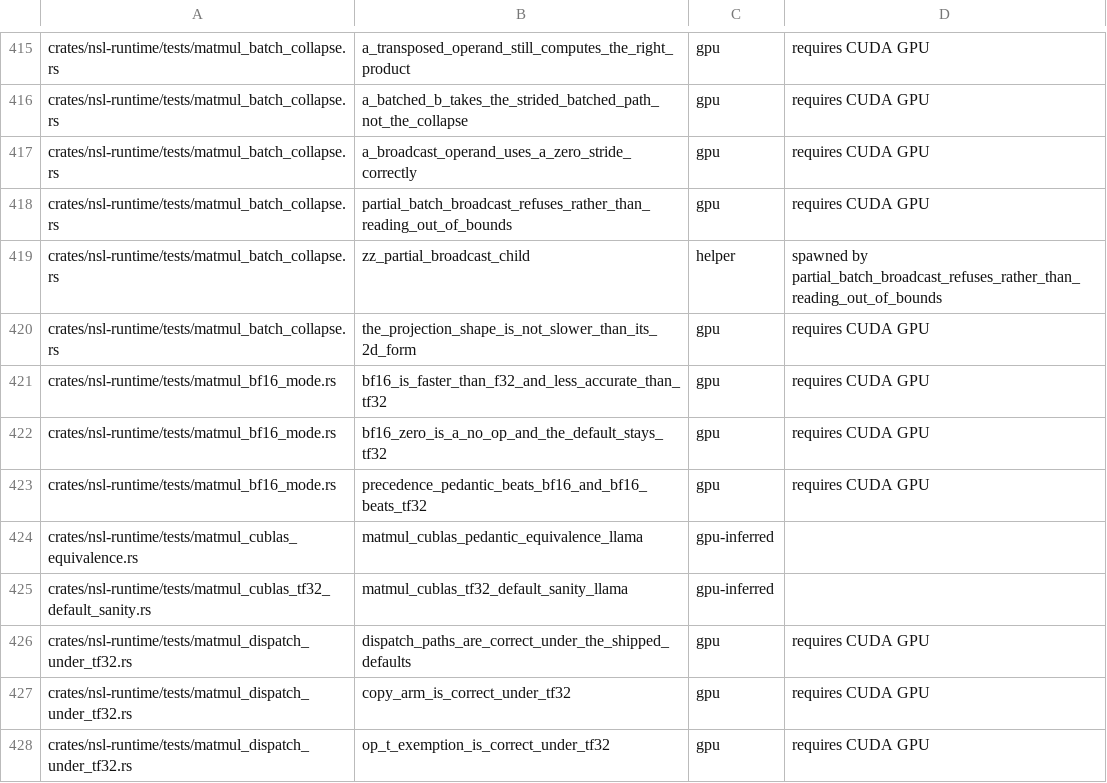
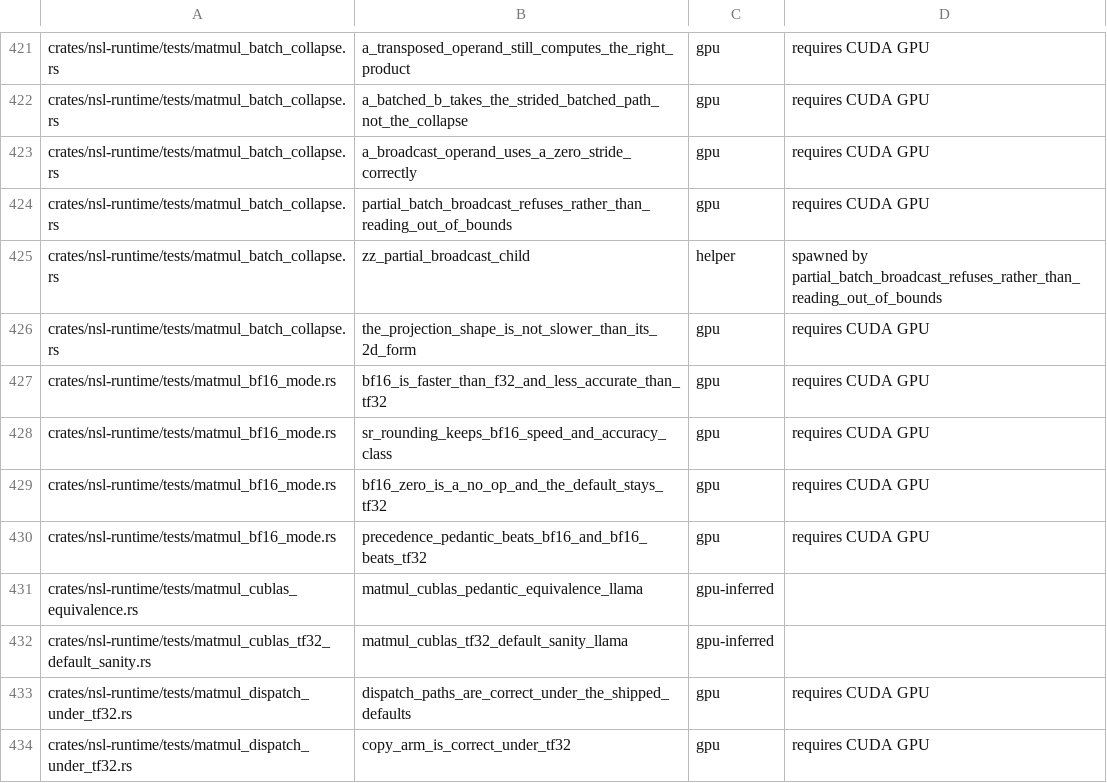
Before and after one commit to bwiemz/NSL, a TSV file: ci/gpu-cert-manifest.tsv, drawn as a sheet; only a part is shown, gaps mark what is left out; the shorter side is filled out with more unchanged rows; the diff covers the shown part only; the diff names each change by its address in the sheet, - before the commit and + after, or states it on an @@ line.

```diff
--- a/ci/gpu-cert-manifest.tsv
+++ b/ci/gpu-cert-manifest.tsv
+row 428: crates/nsl-runtime/tests/matmul_bf16_mode.rs | sr_rounding_keeps_bf16_speed_and_accuracy_class | gpu | requires CUDA GPU
```
Also changed, not shown: 6 added rows elsewhere in this file.
